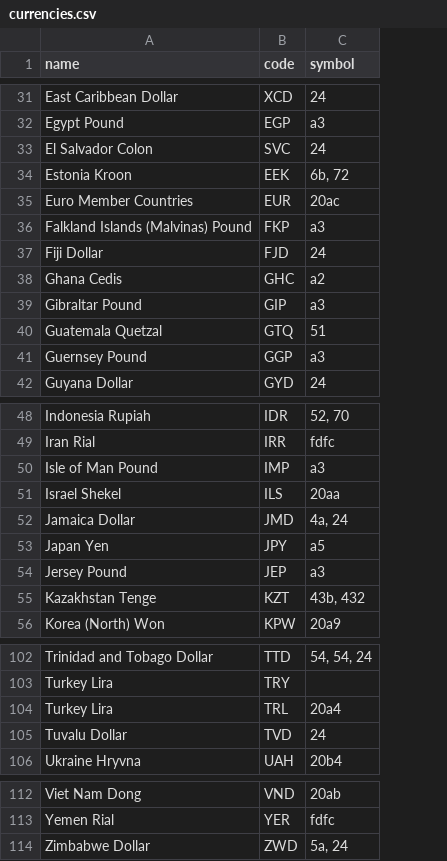
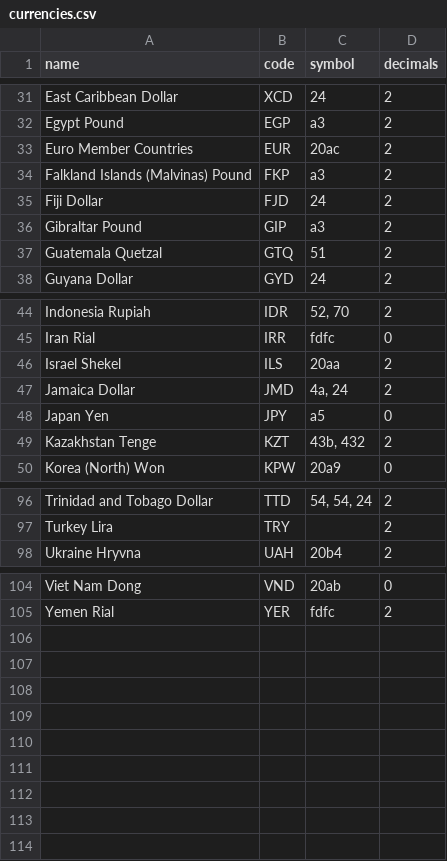
Before and after one commit to pedroburon/pymonon, a CSV file: currencies.csv, drawn as a sheet; only a part is shown, gaps mark what is left out; removed rows and columns are numbered as before the commit, all else as after; the diff names each change by its address in the sheet, - before the commit and + after, or states it on an @@ line.

Commit message:
added decimal places support

```diff
--- a/currencies.csv
+++ b/currencies.csv
+column D (decimals), rows 31-38: all 2; rows 44-50: 2 | 0 | 2 | 2 | 0 | 2 | 0; rows 96-98: all 2; rows 104-105: 0 | 2
-row 33: El Salvador Colon | SVC | 24
-row 34: Estonia Kroon | EEK | 6b, 72
-row 38: Ghana Cedis | GHC | a2
-row 41: Guernsey Pound | GGP | a3
-row 50: Isle of Man Pound | IMP | a3
-row 54: Jersey Pound | JEP | a3
-row 104: Turkey Lira | TRL | 20a4
-row 105: Tuvalu Dollar | TVD | 24
-row 114: Zimbabwe Dollar | ZWD | 5a, 24
```
Also changed, not shown: 6 other files.
